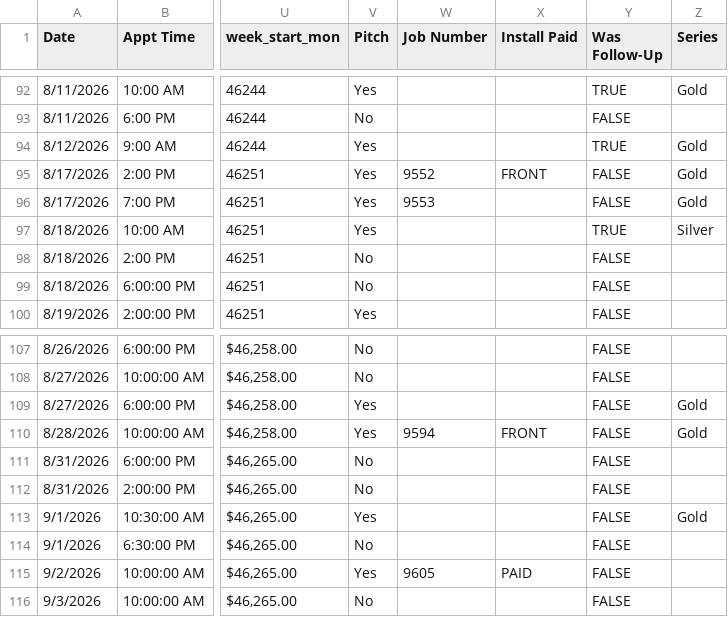
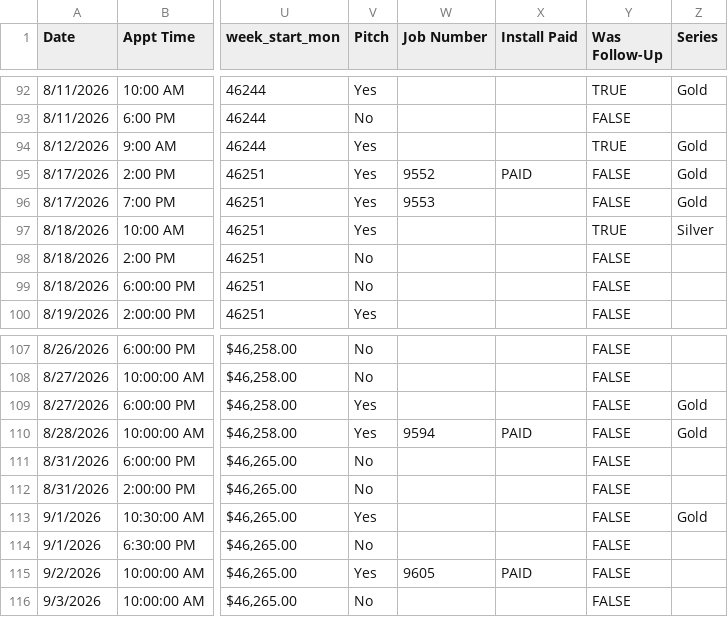
Before and after one commit to acshotsprings/wintek-data, a CSV file: wintek_master.csv, drawn as a sheet; only a part is shown, gaps mark what is left out; the diff names each change by its address in the sheet, - before the commit and + after, or states it on an @@ line.

Commit message:
MASTER export 2026-10-15T21:14:41.987Z

```diff
--- a/wintek_master.csv
+++ b/wintek_master.csv
-X95 (Install Paid): FRONT
+X95 (Install Paid): PAID
-X110 (Install Paid): FRONT
+X110 (Install Paid): PAID
```
